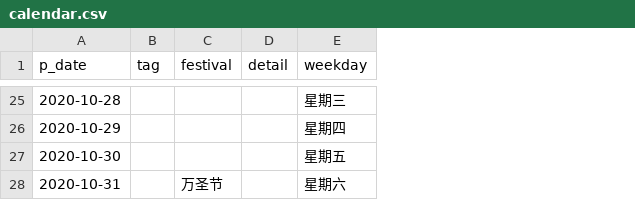
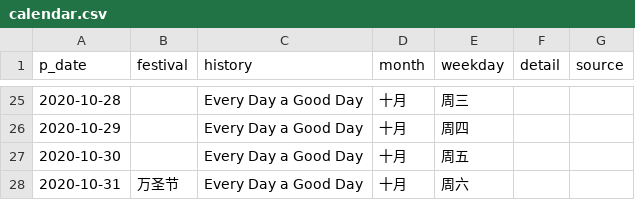
Before and after one commit to arielwillow/gy_group, a CSV file: data/calendar.csv, drawn as a sheet; only a part is shown, gaps mark what is left out; removed rows and columns are numbered as before the commit, all else as after; the diff covers the shown part only; the diff names each change by its address in the sheet, - before the commit and + after, or states it on an @@ line.

```diff
--- a/data/calendar.csv
+++ b/data/calendar.csv
-column B (tag), empty
-column D (detail), empty
+column C (history), rows 25-28: all Every Day a Good Day
+column D (month), rows 25-28: all 十月
+column F (detail), empty
+column G (source), empty
-E25 (weekday): 星期三
+E25 (weekday): 周三
-E26 (weekday): 星期四
+E26 (weekday): 周四
-E27 (weekday): 星期五
+E27 (weekday): 周五
-E28 (weekday): 星期六
+E28 (weekday): 周六
```
Also changed, not shown: 26 edited cells elsewhere in this file, 44 other files.
